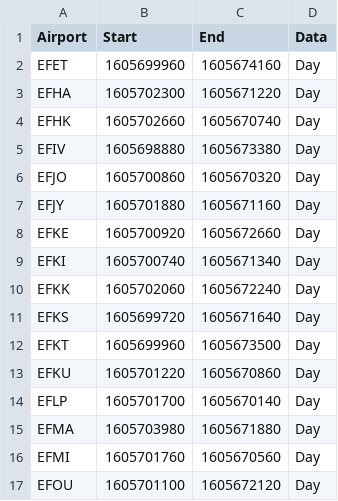
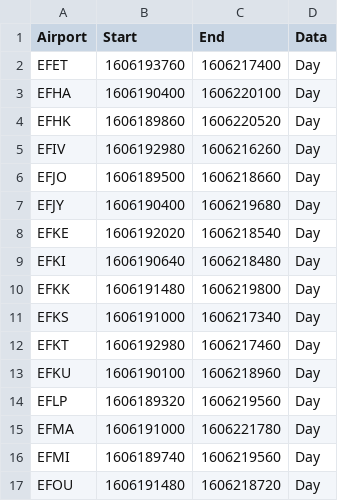
Before and after one commit to markus-karki/Minimiharveli, a CSV file: CivilTwilightData.csv, drawn as a sheet; only a part is shown; the diff covers the shown part only.

```diff
--- a/CivilTwilightData.csv
+++ b/CivilTwilightData.csv
@@ -1,17 +1,17 @@
 Airport,Start,End,Data
-EFET,1605699960,1605674160,Day
-EFHA,1605702300,1605671220,Day
-EFHK,1605702660,1605670740,Day
-EFIV,1605698880,1605673380,Day
-EFJO,1605700860,1605670320,Day
-EFJY,1605701880,1605671160,Day
-EFKE,1605700920,1605672660,Day
-EFKI,1605700740,1605671340,Day
-EFKK,1605702060,1605672240,Day
-EFKS,1605699720,1605671640,Day
-EFKT,1605699960,1605673500,Day
-EFKU,1605701220,1605670860,Day
-EFLP,1605701700,1605670140,Day
-EFMA,1605703980,1605671880,Day
-EFMI,1605701760,1605670560,Day
-EFOU,1605701100,1605672120,Day
+EFET,1606193760,1606217400,Day
+EFHA,1606190400,1606220100,Day
+EFHK,1606189860,1606220520,Day
+EFIV,1606192980,1606216260,Day
+EFJO,1606189500,1606218660,Day
+EFJY,1606190400,1606219680,Day
+EFKE,1606192020,1606218540,Day
+EFKI,1606190640,1606218480,Day
+EFKK,1606191480,1606219800,Day
+EFKS,1606191000,1606217340,Day
+EFKT,1606192980,1606217460,Day
+EFKU,1606190100,1606218960,Day
+EFLP,1606189320,1606219560,Day
+EFMA,1606191000,1606221780,Day
+EFMI,1606189740,1606219560,Day
+EFOU,1606191480,1606218720,Day
```
Also changed, not shown: 16 edited cells elsewhere in this file, OprHrData.csv, TafData.csv, 2 other files.
